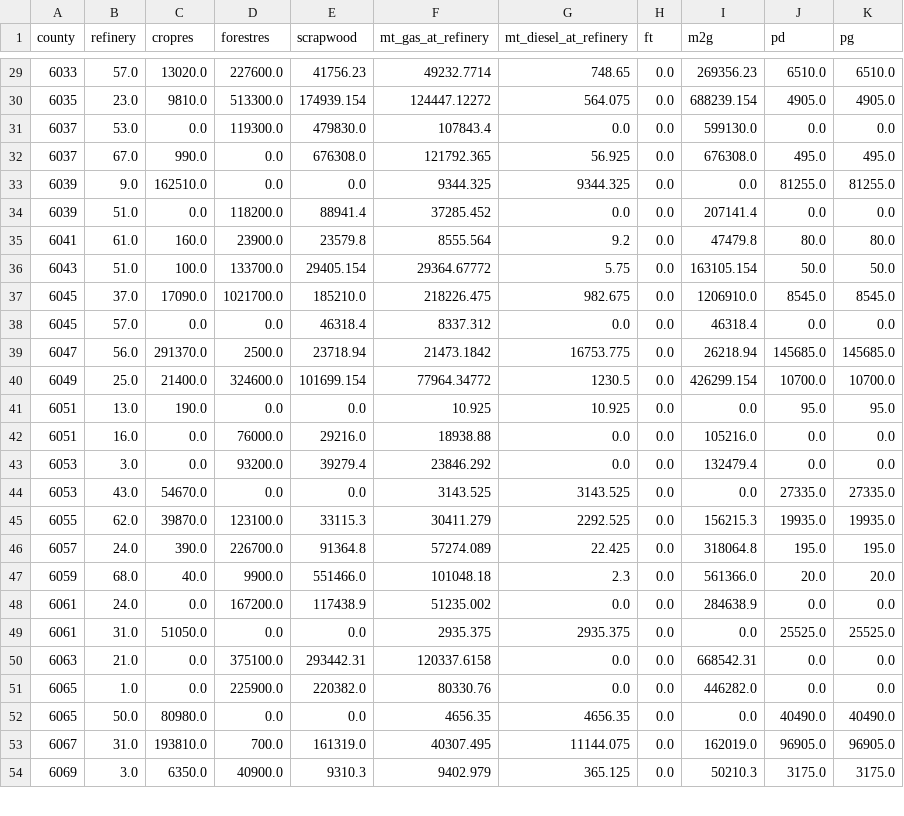
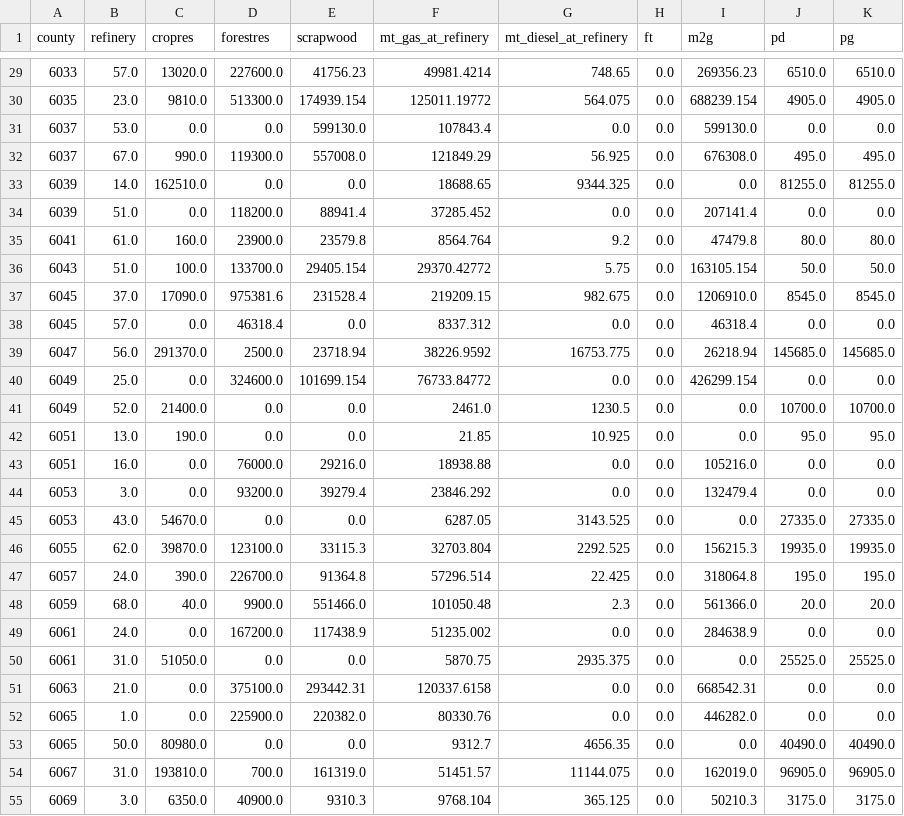
Before and after one commit to mtaptich/California-Drop-In--CAdi--Fuel-Model, a CSV file: scenarios/S1A_max_gasoline/results/statistics_from_county_to_refinery_gate.csv, drawn as a sheet; only a part is shown, gaps mark what is left out; the diff covers the shown part only.

```diff
--- a/scenarios/S1A_max_gasoline/results/statistics_from_county_to_refinery_gate.csv
+++ b/scenarios/S1A_max_gasoline/results/statistics_from_county_to_refinery_gate.csv
@@ -29,26 +29,27 @@ county,refinery,cropres,forestres,scrapwood,mt_gas_at_refinery,mt_diesel_at_refi
-6033,57.0,13020.0,227600.0,41756.23,49232.7714,748.65,0.0,269356.23,6510.0,6510.0
-6035,23.0,9810.0,513300.0,174939.154,124447.12272,564.075,0.0,688239.154,4905.0,4905.0
-6037,53.0,0.0,119300.0,479830.0,107843.4,0.0,0.0,599130.0,0.0,0.0
-6037,67.0,990.0,0.0,676308.0,121792.365,56.925,0.0,676308.0,495.0,495.0
-6039,9.0,162510.0,0.0,0.0,9344.325,9344.325,0.0,0.0,81255.0,81255.0
+6033,57.0,13020.0,227600.0,41756.23,49981.4214,748.65,0.0,269356.23,6510.0,6510.0
+6035,23.0,9810.0,513300.0,174939.154,125011.19772,564.075,0.0,688239.154,4905.0,4905.0
+6037,53.0,0.0,0.0,599130.0,107843.4,0.0,0.0,599130.0,0.0,0.0
+6037,67.0,990.0,119300.0,557008.0,121849.29,56.925,0.0,676308.0,495.0,495.0
+6039,14.0,162510.0,0.0,0.0,18688.65,9344.325,0.0,0.0,81255.0,81255.0
 6039,51.0,0.0,118200.0,88941.4,37285.452,0.0,0.0,207141.4,0.0,0.0
-6041,61.0,160.0,23900.0,23579.8,8555.564,9.2,0.0,47479.8,80.0,80.0
-6043,51.0,100.0,133700.0,29405.154,29364.67772,5.75,0.0,163105.154,50.0,50.0
-6045,37.0,17090.0,1021700.0,185210.0,218226.475,982.675,0.0,1206910.0,8545.0,8545.0
-6045,57.0,0.0,0.0,46318.4,8337.312,0.0,0.0,46318.4,0.0,0.0
-6047,56.0,291370.0,2500.0,23718.94,21473.1842,16753.775,0.0,26218.94,145685.0,145685.0
-6049,25.0,21400.0,324600.0,101699.154,77964.34772,1230.5,0.0,426299.154,10700.0,10700.0
-6051,13.0,190.0,0.0,0.0,10.925,10.925,0.0,0.0,95.0,95.0
+6041,61.0,160.0,23900.0,23579.8,8564.764,9.2,0.0,47479.8,80.0,80.0
+6043,51.0,100.0,133700.0,29405.154,29370.42772,5.75,0.0,163105.154,50.0,50.0
+6045,37.0,17090.0,975381.6,231528.4,219209.15,982.675,0.0,1206910.0,8545.0,8545.0
+6045,57.0,0.0,46318.4,0.0,8337.312,0.0,0.0,46318.4,0.0,0.0
+6047,56.0,291370.0,2500.0,23718.94,38226.9592,16753.775,0.0,26218.94,145685.0,145685.0
+6049,25.0,0.0,324600.0,101699.154,76733.84772,0.0,0.0,426299.154,0.0,0.0
+6049,52.0,21400.0,0.0,0.0,2461.0,1230.5,0.0,0.0,10700.0,10700.0
+6051,13.0,190.0,0.0,0.0,21.85,10.925,0.0,0.0,95.0,95.0
 6051,16.0,0.0,76000.0,29216.0,18938.88,0.0,0.0,105216.0,0.0,0.0
 6053,3.0,0.0,93200.0,39279.4,23846.292,0.0,0.0,132479.4,0.0,0.0
-6053,43.0,54670.0,0.0,0.0,3143.525,3143.525,0.0,0.0,27335.0,27335.0
-6055,62.0,39870.0,123100.0,33115.3,30411.279,2292.525,0.0,156215.3,19935.0,19935.0
-6057,24.0,390.0,226700.0,91364.8,57274.089,22.425,0.0,318064.8,195.0,195.0
-6059,68.0,40.0,9900.0,551466.0,101048.18,2.3,0.0,561366.0,20.0,20.0
+6053,43.0,54670.0,0.0,0.0,6287.05,3143.525,0.0,0.0,27335.0,27335.0
+6055,62.0,39870.0,123100.0,33115.3,32703.804,2292.525,0.0,156215.3,19935.0,19935.0
+6057,24.0,390.0,226700.0,91364.8,57296.514,22.425,0.0,318064.8,195.0,195.0
+6059,68.0,40.0,9900.0,551466.0,101050.48,2.3,0.0,561366.0,20.0,20.0
 6061,24.0,0.0,167200.0,117438.9,51235.002,0.0,0.0,284638.9,0.0,0.0
-6061,31.0,51050.0,0.0,0.0,2935.375,2935.375,0.0,0.0,25525.0,25525.0
+6061,31.0,51050.0,0.0,0.0,5870.75,2935.375,0.0,0.0,25525.0,25525.0
 6063,21.0,0.0,375100.0,293442.31,120337.6158,0.0,0.0,668542.31,0.0,0.0
 6065,1.0,0.0,225900.0,220382.0,80330.76,0.0,0.0,446282.0,0.0,0.0
-6065,50.0,80980.0,0.0,0.0,4656.35,4656.35,0.0,0.0,40490.0,40490.0
-6067,31.0,193810.0,700.0,161319.0,40307.495,11144.075,0.0,162019.0,96905.0,96905.0
-6069,3.0,6350.0,40900.0,9310.3,9402.979,365.125,0.0,50210.3,3175.0,3175.0
+6065,50.0,80980.0,0.0,0.0,9312.7,4656.35,0.0,0.0,40490.0,40490.0
+6067,31.0,193810.0,700.0,161319.0,51451.57,11144.075,0.0,162019.0,96905.0,96905.0
+6069,3.0,6350.0,40900.0,9310.3,9768.104,365.125,0.0,50210.3,3175.0,3175.0
```
Also changed, not shown: 1 added row and 50 edited cells elsewhere in this file, scenarios/S1B_max_diesel/results/statistics_from_county_to_refinery_gate.csv, scenarios/S2_max_fuel/results/statistics_from_county_to_refinery_gate.csv, 21 other files.
